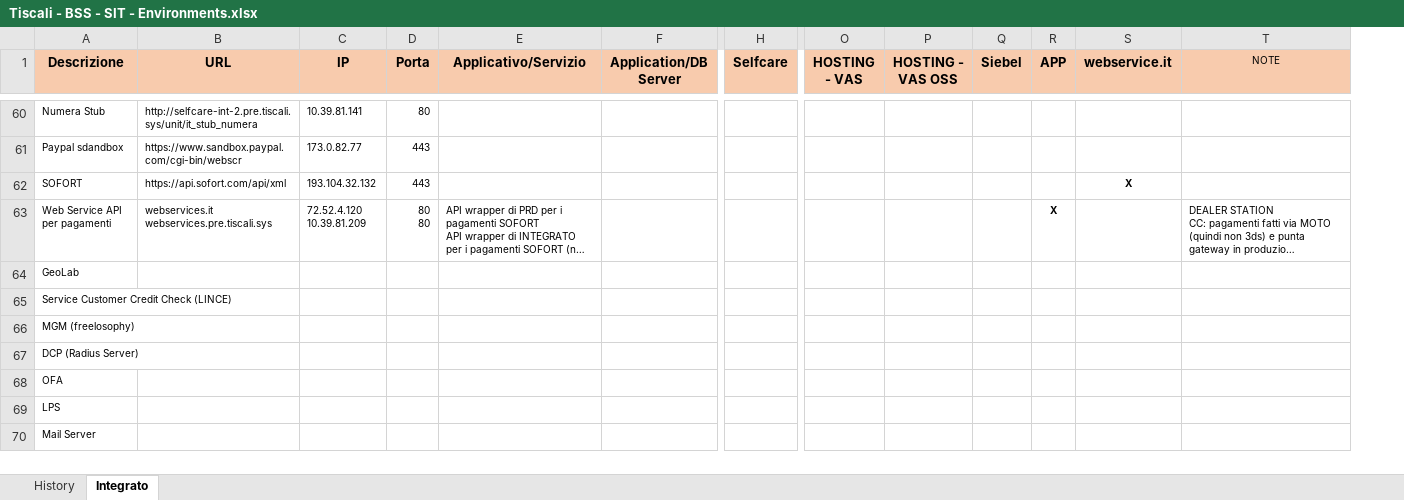
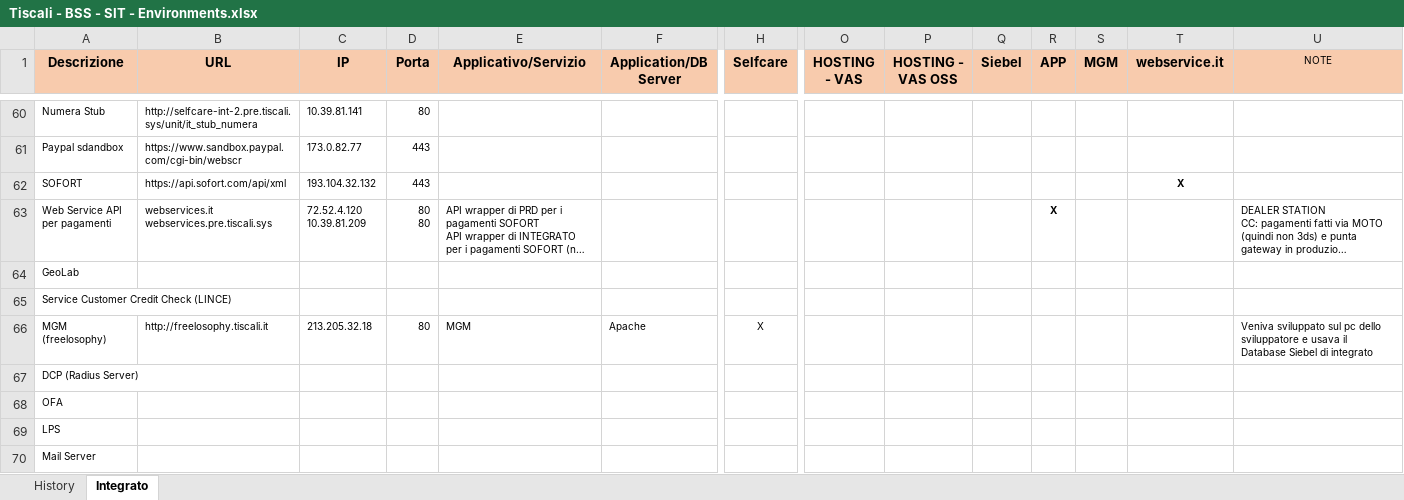
Before and after one commit to ultraneuro/ultraneuro, an Excel workbook: trunk/Documentazione Generale/Tiscali - BSS - SIT - Environments.xlsx, sheet Integrato, drawn as a sheet; only a part is shown, gaps mark what is left out; long unchanged cells end in …; values as stored, in another font and other column widths than the file's, no borders; removed rows and columns are numbered as before the commit, all else as after; rows hold the shown columns only; the diff covers the shown part only; the diff names each change by its address in the sheet, - before the commit and + after, or states it on an @@ line.

Commit message:
Aggiunta di Fax e MGM
git-svn-id: svn://svn.dev.tiscali.sys/SIT@9 4f122cde-7998-4887-bbb2-2540e0ee65aa

```diff
--- a/trunk/Documentazione Generale/Tiscali - BSS - SIT - Environments.xlsx (sheet Integrato)
+++ b/trunk/Documentazione Generale/Tiscali - BSS - SIT - Environments.xlsx (sheet Integrato)
+column S (MGM), empty
-row 66: MGM (freelosophy)
+row 66: MGM (freelosophy) | http://freelosophy.tiscali.it | 213.205.32.18 | 80 | MGM | Apache | X |  |  |  |  |  |  | Veniva sviluppato sul pc dello sviluppatore e usava il Database Siebel di integrato
```
Also changed, not shown: 7 added rows, 1 removed row and 1 edited cell elsewhere in this sheet.
